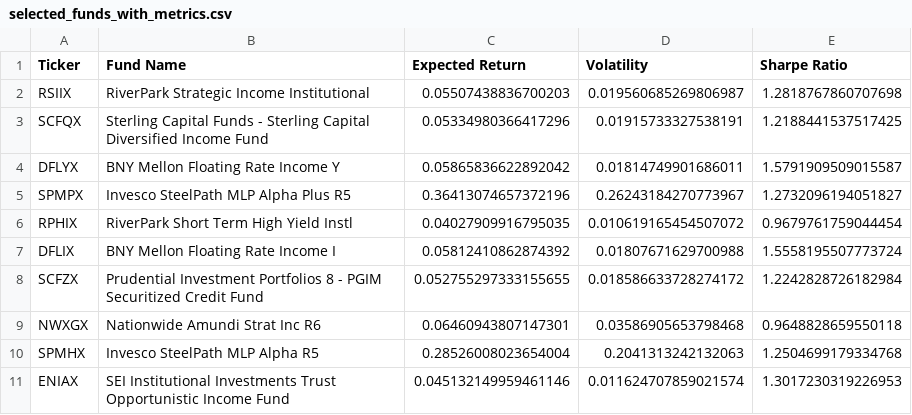
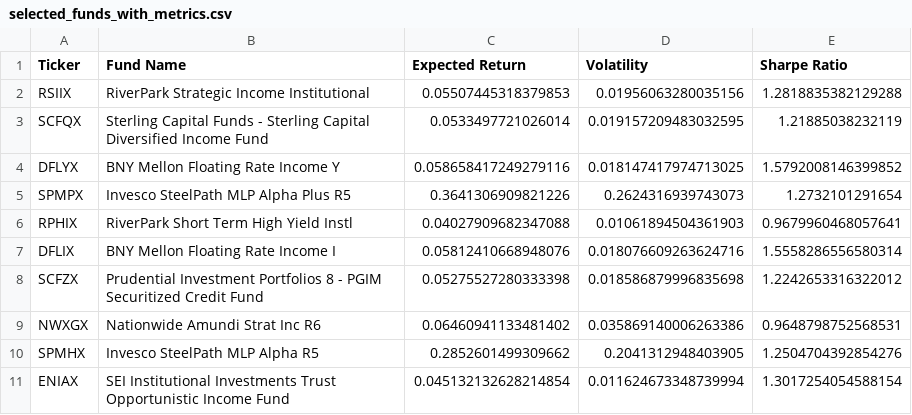
Before and after one commit to RyanZzz233/Robo_advisor, a CSV file: output/selected_funds_with_metrics.csv, drawn as a sheet.

```diff
--- a/output/selected_funds_with_metrics.csv
+++ b/output/selected_funds_with_metrics.csv
@@ -1,11 +1,11 @@
 Ticker,Fund Name,Expected Return,Volatility,Sharpe Ratio
-RSIIX,RiverPark Strategic Income Institutional,0.05507438836700203,0.019560685269806987,1.2818767860707698
-SCFQX,Sterling Capital Funds - Sterling Capital Diversified Income Fund,0.05334980366417296,0.01915733327538191,1.2188441537517425
-DFLYX,BNY Mellon Floating Rate Income Y,0.05865836622892042,0.01814749901686011,1.5791909509015587
-SPMPX,Invesco SteelPath MLP Alpha Plus R5,0.36413074657372196,0.26243184270773967,1.2732096194051827
-RPHIX,RiverPark Short Term High Yield Instl,0.04027909916795035,0.010619165454507072,0.9679761759044454
-DFLIX,BNY Mellon Floating Rate Income I,0.05812410862874392,0.01807671629700988,1.5558195507773724
-SCFZX,Prudential Investment Portfolios 8 - PGIM Securitized Credit Fund,0.052755297333155655,0.018586633728274172,1.2242828726182984
-NWXGX,Nationwide Amundi Strat Inc R6,0.06460943807147301,0.03586905653798468,0.9648828659550118
-SPMHX,Invesco SteelPath MLP Alpha R5,0.28526008023654004,0.2041313242132063,1.2504699179334768
-ENIAX,SEI Institutional Investments Trust Opportunistic Income Fund,0.045132149959461146,0.011624707859021574,1.3017230319226953
+RSIIX,RiverPark Strategic Income Institutional,0.05507445318379853,0.01956063280035156,1.2818835382129288
+SCFQX,Sterling Capital Funds - Sterling Capital Diversified Income Fund,0.0533497721026014,0.019157209483032595,1.21885038232119
+DFLYX,BNY Mellon Floating Rate Income Y,0.058658417249279116,0.018147417974713025,1.5792008146399852
+SPMPX,Invesco SteelPath MLP Alpha Plus R5,0.3641306909821226,0.2624316939743073,1.2732101291654
+RPHIX,RiverPark Short Term High Yield Instl,0.04027909682347088,0.01061894504361903,0.9679960468057641
+DFLIX,BNY Mellon Floating Rate Income I,0.05812410668948076,0.018076609263624716,1.5558286556580314
+SCFZX,Prudential Investment Portfolios 8 - PGIM Securitized Credit Fund,0.05275527280333398,0.018586879996835698,1.2242653316322012
+NWXGX,Nationwide Amundi Strat Inc R6,0.06460941133481402,0.035869140006263386,0.9648798752568531
+SPMHX,Invesco SteelPath MLP Alpha R5,0.2852601499309662,0.2041312948403905,1.2504704392854276
+ENIAX,SEI Institutional Investments Trust Opportunistic Income Fund,0.045132132628214854,0.011624673348739994,1.3017254054588154
```
Also changed, not shown: data/cov_matrix.csv, data/mean_returns.csv, 8 other files.
